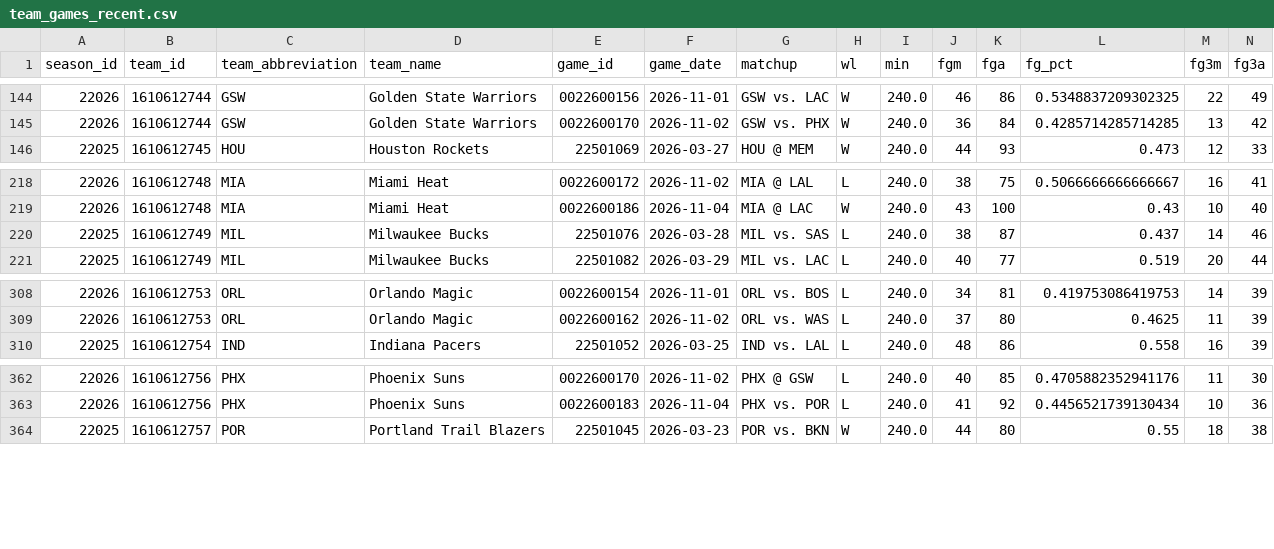
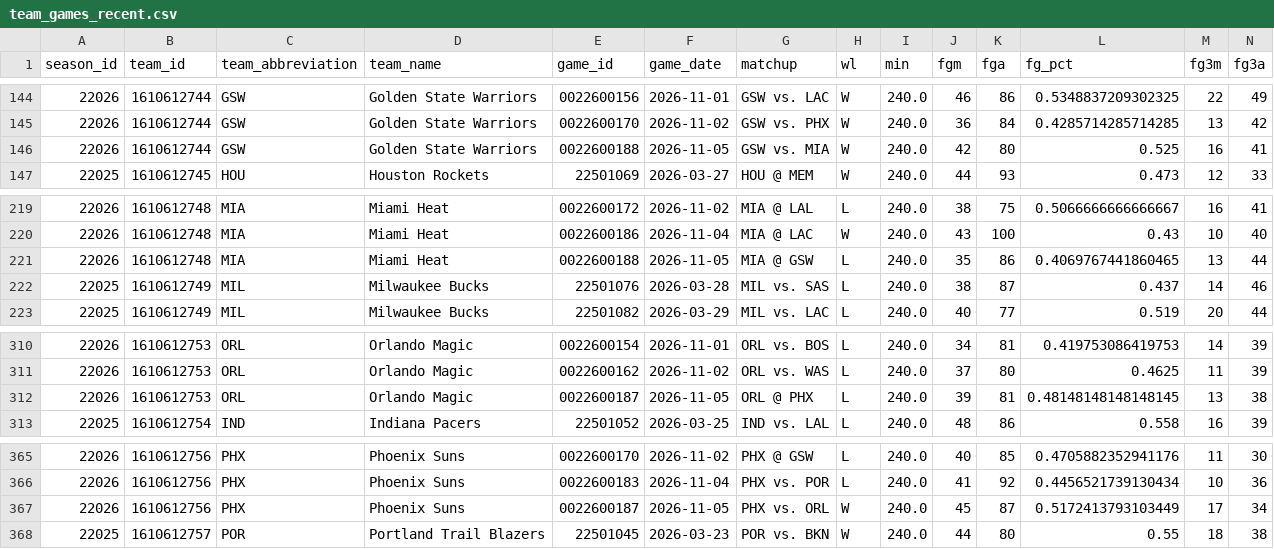
Before and after one commit to CARLMEDINAV/NBA-ML, a CSV file: artifacts/team_games_recent.csv, drawn as a sheet; only a part is shown, gaps mark what is left out; rows hold the shown columns only; the diff names each change by its address in the sheet, - before the commit and + after, or states it on an @@ line.

```diff
--- a/artifacts/team_games_recent.csv
+++ b/artifacts/team_games_recent.csv
+row 146: 22026 | 1610612744 | GSW | Golden State Warriors | 0022600188 | 2026-11-05 | GSW vs. MIA | W | 240.0 | 42 | 80 | 0.525 | 16 | 41
+row 221: 22026 | 1610612748 | MIA | Miami Heat | 0022600188 | 2026-11-05 | MIA @ GSW | L | 240.0 | 35 | 86 | 0.4069767441860465 | 13 | 44
+row 312: 22026 | 1610612753 | ORL | Orlando Magic | 0022600187 | 2026-11-05 | ORL @ PHX | L | 240.0 | 39 | 81 | 0.48148148148148145 | 13 | 38
+row 367: 22026 | 1610612756 | PHX | Phoenix Suns | 0022600187 | 2026-11-05 | PHX vs. ORL | W | 240.0 | 45 | 87 | 0.5172413793103449 | 17 | 34
```
Also changed, not shown: artifacts/schedule_2026_27.csv, artifacts/team_state.csv.
